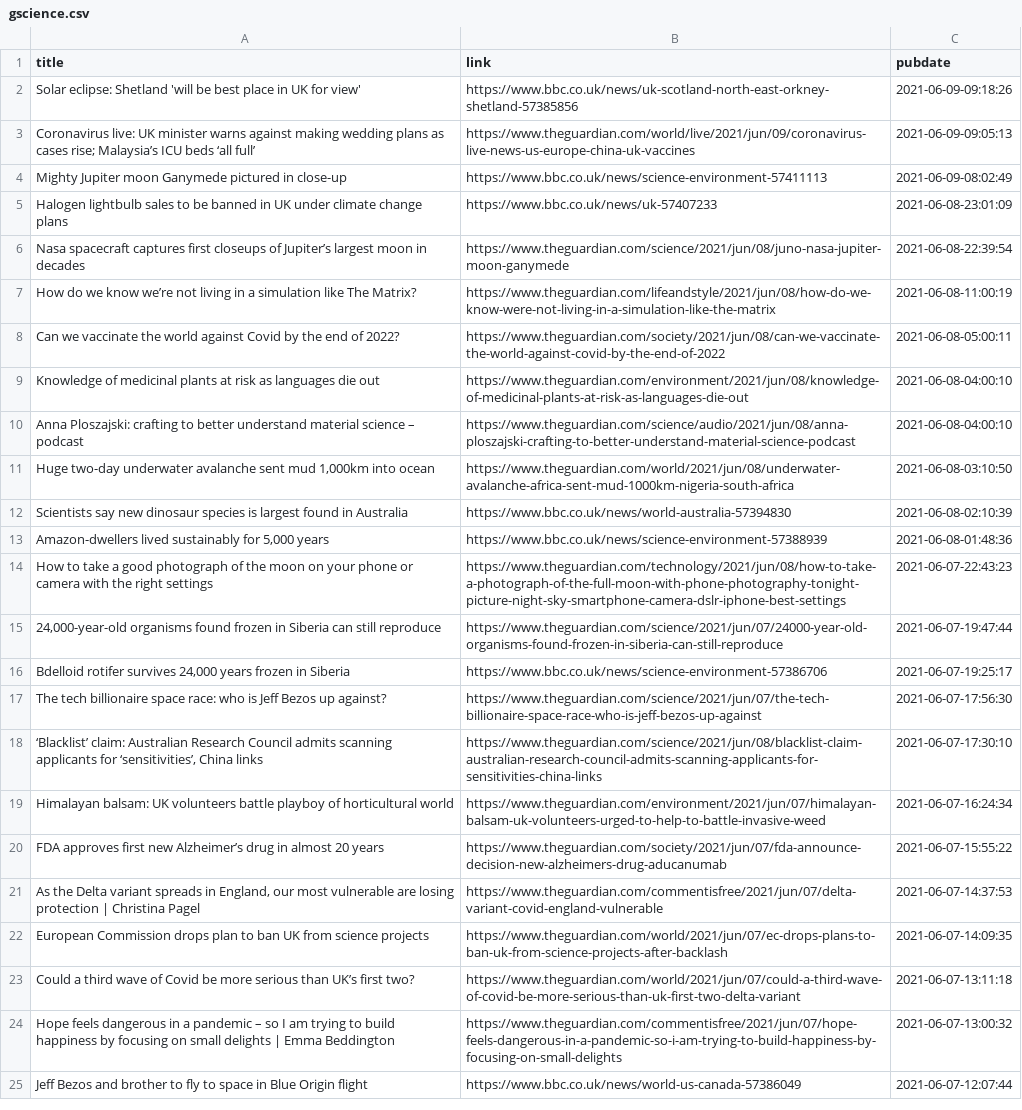
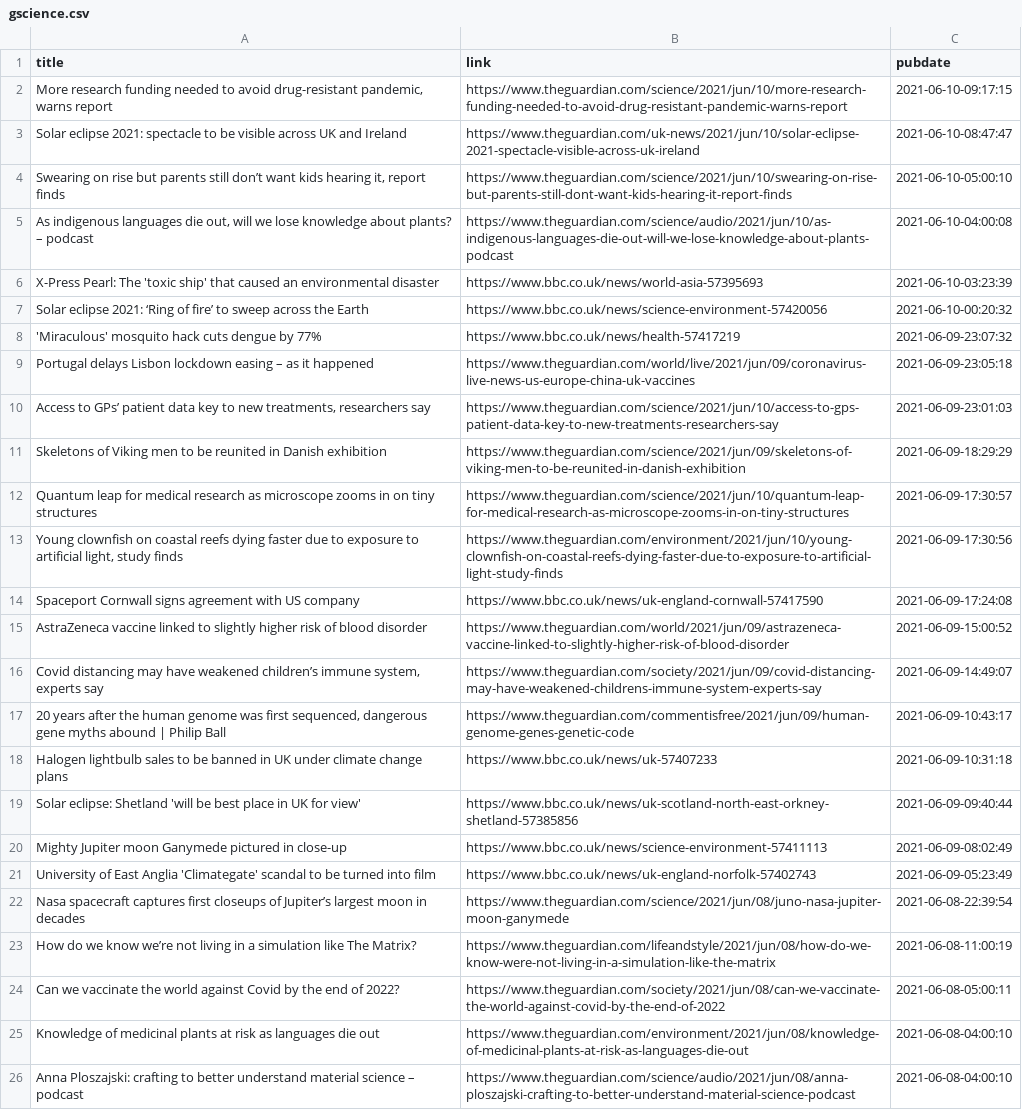
Before and after one commit to jrdmb/ghatest, a CSV file: gscience.csv, drawn as a sheet; only a part is shown; the shorter side is filled out with more unchanged rows.

```diff
--- a/gscience.csv
+++ b/gscience.csv
@@ -1,6 +1,22 @@
 title,link,pubdate
-Solar eclipse: Shetland 'will be best place in UK for view',https://www.bbc.co.uk/news/uk-scotland-north-east-orkney-shetland-57385856,2021-06-09-09:18:26
-Coronavirus live: UK minister warns against making wedding plans as cases rise; Malaysia’s ICU beds ‘all full’,https://www.theguardian.com/world/live/2021/jun/09/coronavirus-live-news-us-europe-china-uk-vaccines,2021-06-09-09:05:13
+"More research funding needed to avoid drug-resistant pandemic, warns report",https://www.theguardian.com/science/2021/jun/10/more-research-funding-needed-to-avoid-drug-resistant-pandemic-warns-report,2021-06-10-09:17:15
+Solar eclipse 2021: spectacle to be visible across UK and Ireland,https://www.theguardian.com/uk-news/2021/jun/10/solar-eclipse-2021-spectacle-visible-across-uk-ireland,2021-06-10-08:47:47
+"Swearing on rise but parents still don’t want kids hearing it, report finds",https://www.theguardian.com/science/2021/jun/10/swearing-on-rise-but-parents-still-dont-want-kids-hearing-it-report-finds,2021-06-10-05:00:10
+"As indigenous languages die out, will we lose knowledge about plants? – podcast",https://www.theguardian.com/science/audio/2021/jun/10/as-indigenous-languages-die-out-will-we-lose-knowledge-about-plants-podcast,2021-06-10-04:00:08
+X-Press Pearl: The 'toxic ship' that caused an environmental disaster,https://www.bbc.co.uk/news/world-asia-57395693,2021-06-10-03:23:39
+Solar eclipse 2021: ‘Ring of fire’ to sweep across the Earth,https://www.bbc.co.uk/news/science-environment-57420056,2021-06-10-00:20:32
+'Miraculous' mosquito hack cuts dengue by 77%,https://www.bbc.co.uk/news/health-57417219,2021-06-09-23:07:32
+Portugal delays Lisbon lockdown easing – as it happened,https://www.theguardian.com/world/live/2021/jun/09/coronavirus-live-news-us-europe-china-uk-vaccines,2021-06-09-23:05:18
+"Access to GPs’ patient data key to new treatments, researchers say",https://www.theguardian.com/science/2021/jun/10/access-to-gps-patient-data-key-to-new-treatments-researchers-say,2021-06-09-23:01:03
+Skeletons of Viking men to be reunited in Danish exhibition,https://www.theguardian.com/science/2021/jun/09/skeletons-of-viking-men-to-be-reunited-in-danish-exhibition,2021-06-09-18:29:29
+Quantum leap for medical research as microscope zooms in on tiny structures,https://www.theguardian.com/science/2021/jun/10/quantum-leap-for-medical-research-as-microscope-zooms-in-on-tiny-structures,2021-06-09-17:30:57
+"Young clownfish on coastal reefs dying faster due to exposure to artificial light, study finds",https://www.theguardian.com/environment/2021/jun/10/young-clownfish-on-coastal-reefs-dying-faster-due-to-exposure-to-artificial-light-study-finds,2021-06-09-17:30:56
+Spaceport Cornwall signs agreement with US company,https://www.bbc.co.uk/news/uk-england-cornwall-57417590,2021-06-09-17:24:08
+AstraZeneca vaccine linked to slightly higher risk of blood disorder,https://www.theguardian.com/world/2021/jun/09/astrazeneca-vaccine-linked-to-slightly-higher-risk-of-blood-disorder,2021-06-09-15:00:52
+"Covid distancing may have weakened children’s immune system, experts say",https://www.theguardian.com/society/2021/jun/09/covid-distancing-may-have-weakened-childrens-immune-system-experts-say,2021-06-09-14:49:07
+"20 years after the human genome was first sequenced, dangerous gene myths abound | Philip Ball",https://www.theguardian.com/commentisfree/2021/jun/09/human-genome-genes-genetic-code,2021-06-09-10:43:17
+Halogen lightbulb sales to be banned in UK under climate change plans,https://www.bbc.co.uk/news/uk-57407233,2021-06-09-10:31:18
+Solar eclipse: Shetland 'will be best place in UK for view',https://www.bbc.co.uk/news/uk-scotland-north-east-orkney-shetland-57385856,2021-06-09-09:40:44
 Mighty Jupiter moon Ganymede pictured in close-up,https://www.bbc.co.uk/news/science-environment-57411113,2021-06-09-08:02:49
-Halogen lightbulb sales to be banned in UK under climate change plans,https://www.bbc.co.uk/news/uk-57407233,2021-06-08-23:01:09
+University of East Anglia 'Climategate' scandal to be turned into film,https://www.bbc.co.uk/news/uk-england-norfolk-57402743,2021-06-09-05:23:49
 Nasa spacecraft captures first closeups of Jupiter’s largest moon in decades,https://www.theguardian.com/science/2021/jun/08/juno-nasa-jupiter-moon-ganymede,2021-06-08-22:39:54
```
Also changed, not shown: 1 other file.
